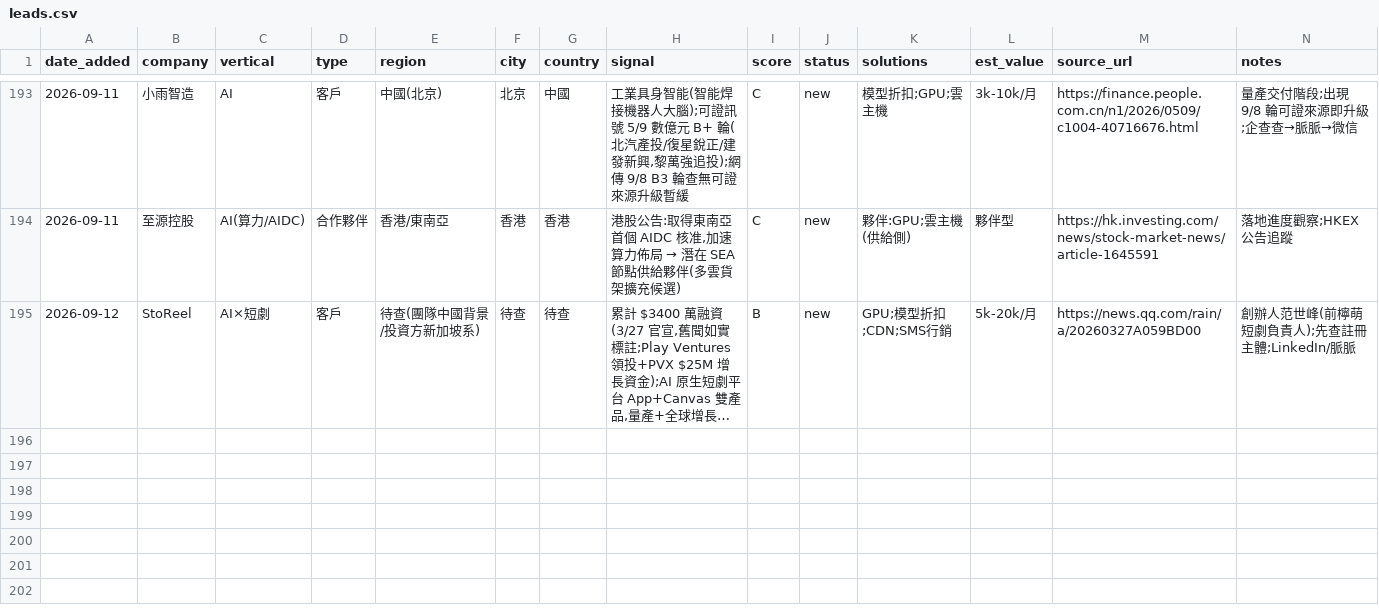
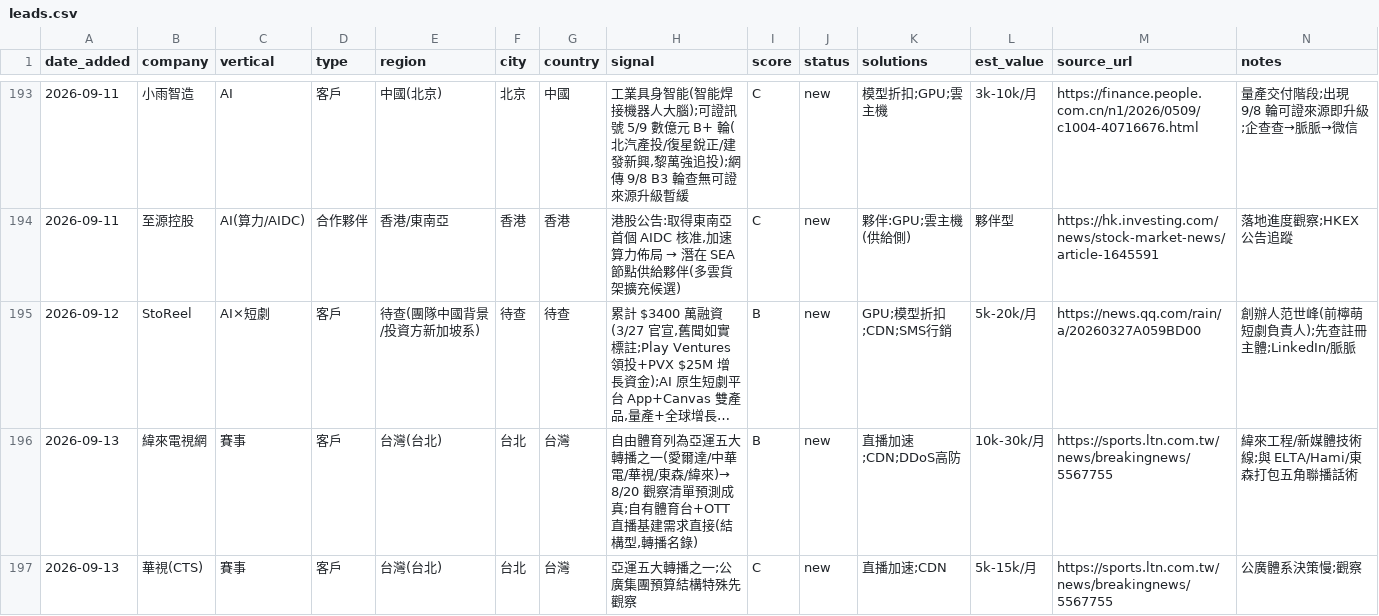
Before and after one commit to michael80321/AIBD, a CSV file: leads/leads.csv, drawn as a sheet; only a part is shown, gaps mark what is left out; long unchanged cells end in …; the diff covers the shown part only; the diff names each change by its address in the sheet, - before the commit and + after, or states it on an @@ line.

```diff
--- a/leads/leads.csv
+++ b/leads/leads.csv
+row 196: 2026-09-13 | 緯來電視網 | 賽事 | 客戶 | 台灣(台北) | 台北 | 台灣 | 自由體育列為亞運五大轉播之一(愛爾達/中華電/華視/東森/緯來)→ 8/20 觀察清單預測成真;自有體育台+OTT 直播基建需求直接(結構型,轉播名錄) | B | new | 直播加速;CDN;DDoS高防 | 10k-30k/月 | https://sports.ltn.com.tw/news/breakingnews/5567755 | 緯來工程/新媒體技術線;與 ELTA/Hami/東森打包五角聯播話術
+row 197: 2026-09-13 | 華視(CTS) | 賽事 | 客戶 | 台灣(台北) | 台北 | 台灣 | 亞運五大轉播之一;公廣集團預算結構特殊先觀察 | C | new | 直播加速;CDN | 5k-15k/月 | https://sports.ltn.com.tw/news/breakingnews/5567755 | 公廣體系決策慢;觀察
```
Also changed, not shown: 1 added row and 3 edited cells elsewhere in this file, 5 other files.
